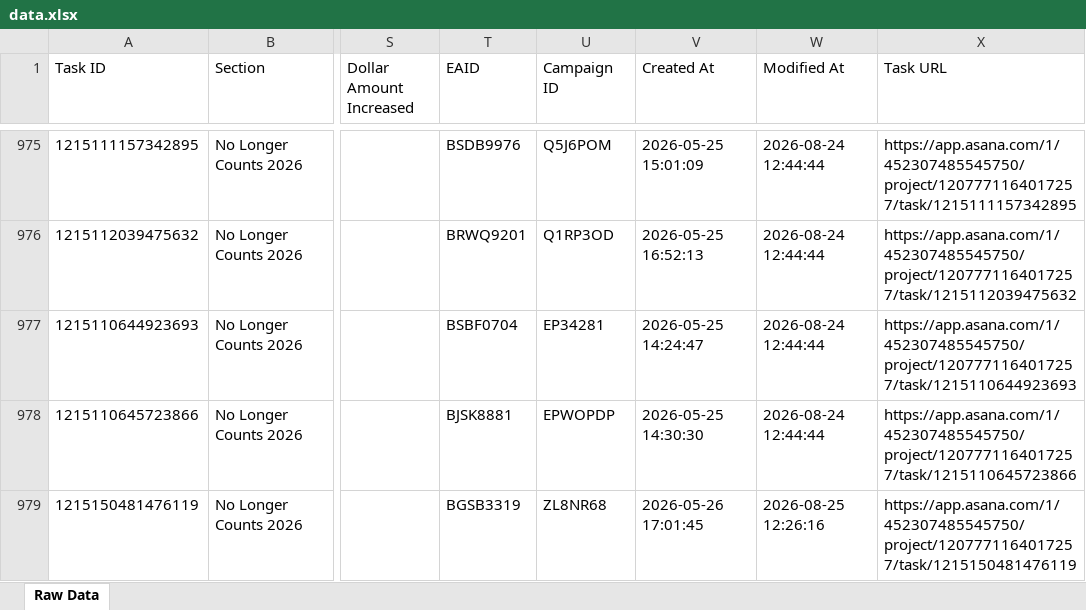
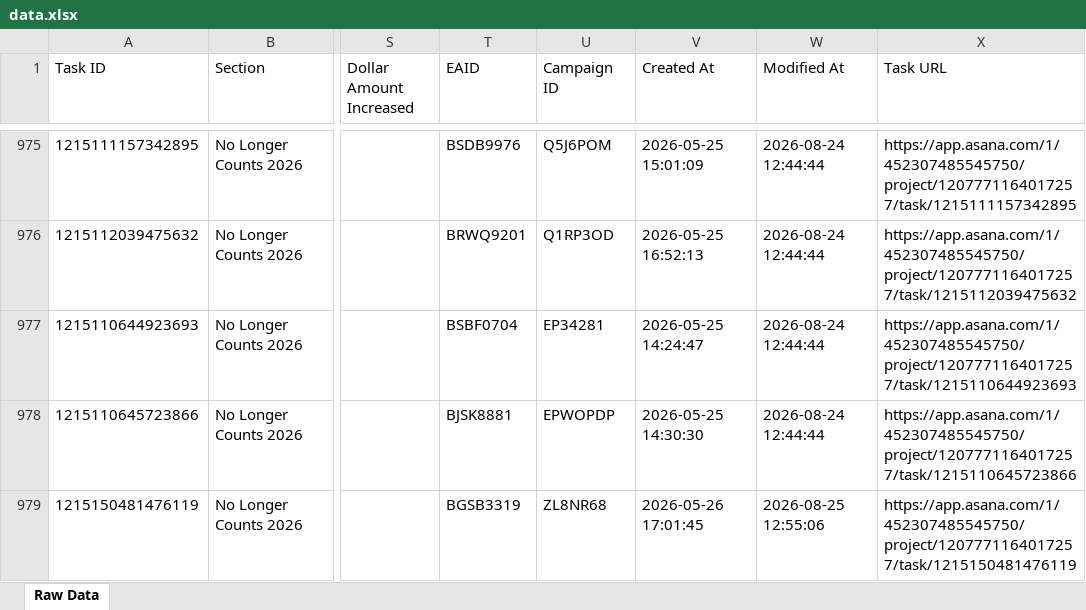
Before and after one commit to timramosthryv/budget-increase-recommendations, an Excel workbook: data.xlsx, sheet Raw Data, drawn as a sheet; only a part is shown, gaps mark what is left out; values as stored, in another font and other column widths than the file's, no borders; the diff names each change by its address in the sheet, - before the commit and + after, or states it on an @@ line.

```diff
--- a/data.xlsx (sheet Raw Data)
+++ b/data.xlsx (sheet Raw Data)
-W979 (Modified At): 2026-08-25 12:26:16
+W979 (Modified At): 2026-08-25 12:55:06
```
Also changed, not shown: 1 other file.
